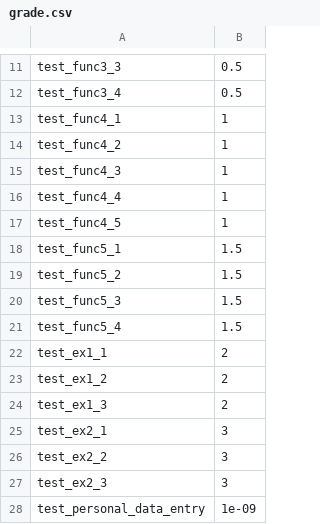
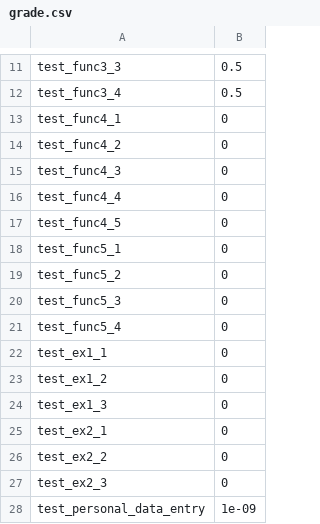
Before and after one commit to LleilaA13/Python-practice, a CSV file: exam-13-02-2023/grade.csv, drawn as a sheet; only a part is shown, gaps mark what is left out.

```diff
--- a/exam-13-02-2023/grade.csv
+++ b/exam-13-02-2023/grade.csv
@@ -12,17 +12,17 @@ test_func3_3,0.5
 test_func3_4,0.5
-test_func4_1,1
-test_func4_2,1
-test_func4_3,1
-test_func4_4,1
-test_func4_5,1
-test_func5_1,1.5
-test_func5_2,1.5
-test_func5_3,1.5
-test_func5_4,1.5
-test_ex1_1,2
-test_ex1_2,2
-test_ex1_3,2
-test_ex2_1,3
-test_ex2_2,3
-test_ex2_3,3
+test_func4_1,0
+test_func4_2,0
+test_func4_3,0
+test_func4_4,0
+test_func4_5,0
+test_func5_1,0
+test_func5_2,0
+test_func5_3,0
+test_func5_4,0
+test_ex1_1,0
+test_ex1_2,0
+test_ex1_3,0
+test_ex2_1,0
+test_ex2_2,0
+test_ex2_3,0
 test_personal_data_entry,1e-09
```
Also changed, not shown: PROBLEMS/25-01-23 exam/grade.csv, 40 other files.
